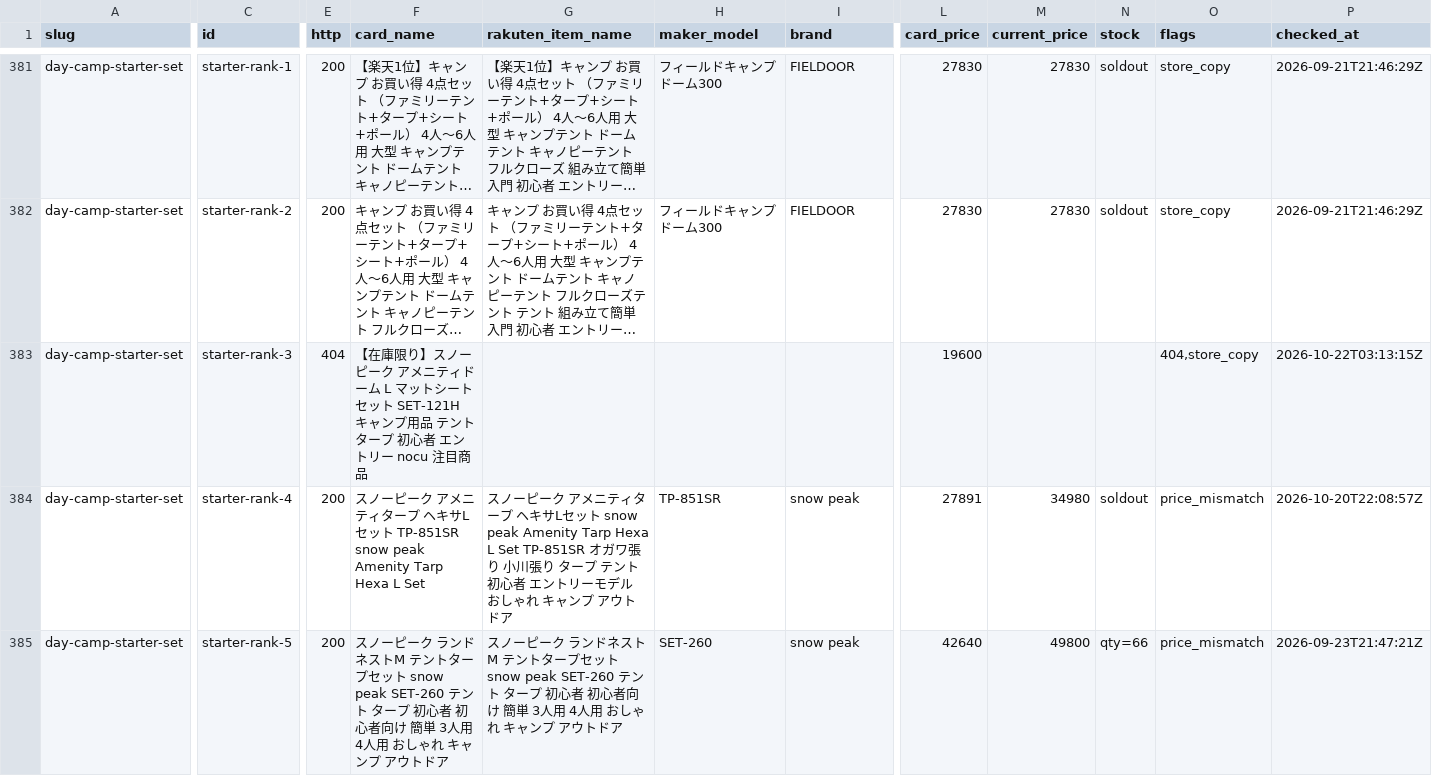
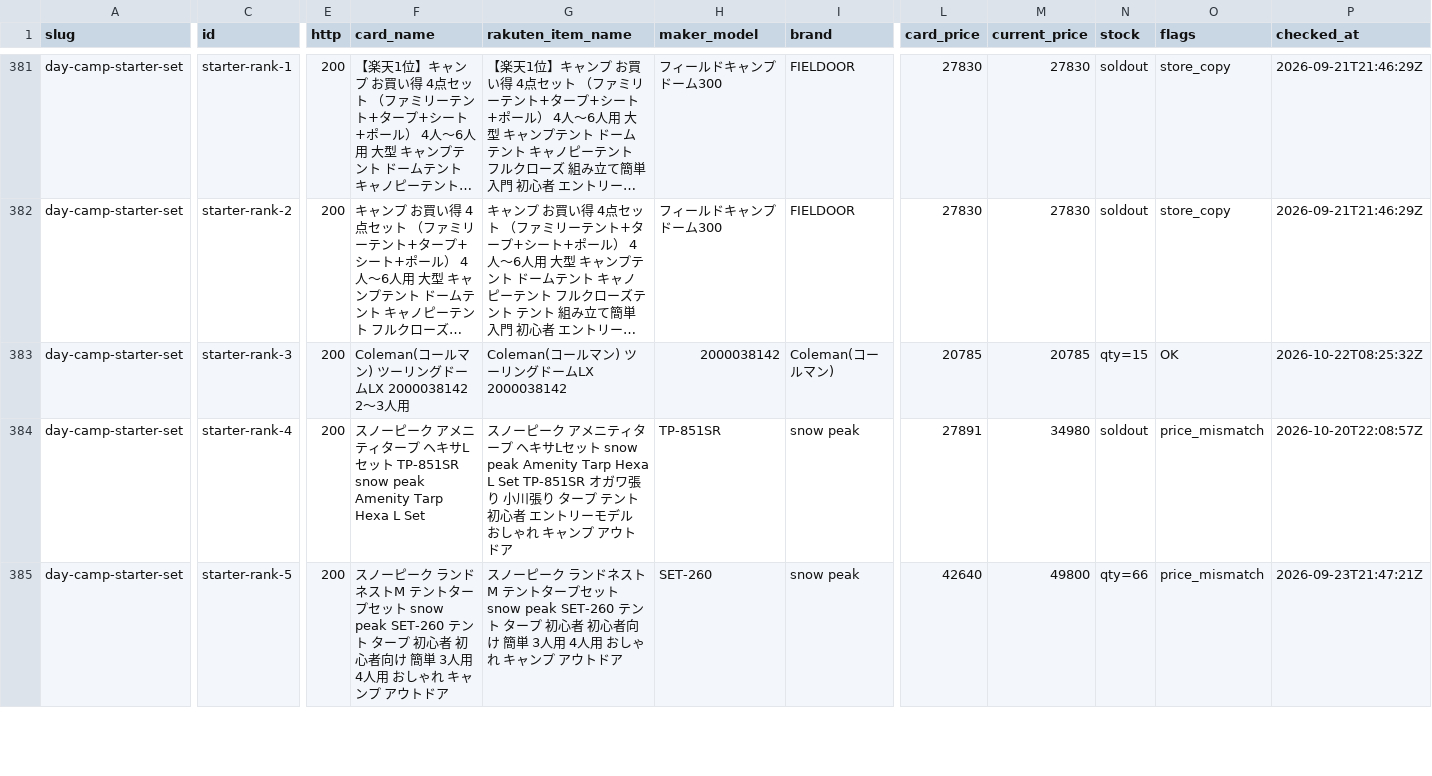
Before and after one commit to tanoue-boop/camp-kit-guide, a TSV file: _file/card-name-check.tsv, drawn as a sheet; only a part is shown, gaps mark what is left out; long unchanged cells end in …; the diff covers the shown part only; the diff names each change by its address in the sheet, - before the commit and + after, or states it on an @@ line.

Commit message:
fix: 取りこぼし解消・day-camp-starter-set#3 をコールマン ツーリングドームLX へ差し替え（campkit-20261022-03）

```diff
--- a/_file/card-name-check.tsv
+++ b/_file/card-name-check.tsv
-E383 (http): 404
+E383 (http): 200
-F383 (card_name): 【在庫限り】スノーピーク アメニティドーム L マットシートセット SET-121H キャンプ用品 テント タープ 初心者 エントリー nocu 注目商品
+F383 (card_name): Coleman(コールマン) ツーリングドームLX 2000038142 2～3人用
-G383 (rakuten_item_name): (empty)
+G383 (rakuten_item_name): Coleman(コールマン) ツーリングドームLX 2000038142
-H383 (maker_model): (empty)
+H383 (maker_model): 2000038142
-I383 (brand): (empty)
+I383 (brand): Coleman(コールマン)
-L383 (card_price): 19600
+L383 (card_price): 20785
-M383 (current_price): (empty)
+M383 (current_price): 20785
-N383 (stock): (empty)
+N383 (stock): qty=15
-O383 (flags): 404,store_copy
+O383 (flags): OK
-P383 (checked_at): 2026-10-22T03:13:15Z
+P383 (checked_at): 2026-10-22T08:25:32Z
```
Also changed, not shown: 2 edited cells elsewhere in this file, 6 other files.
